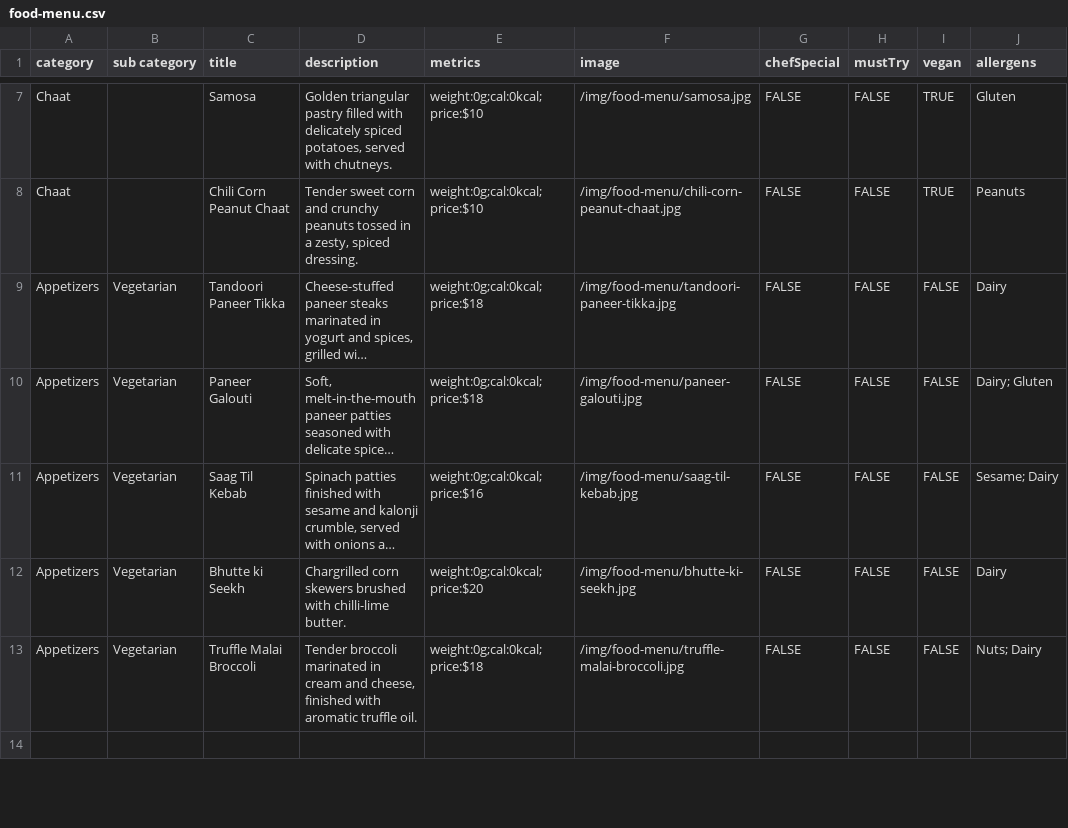
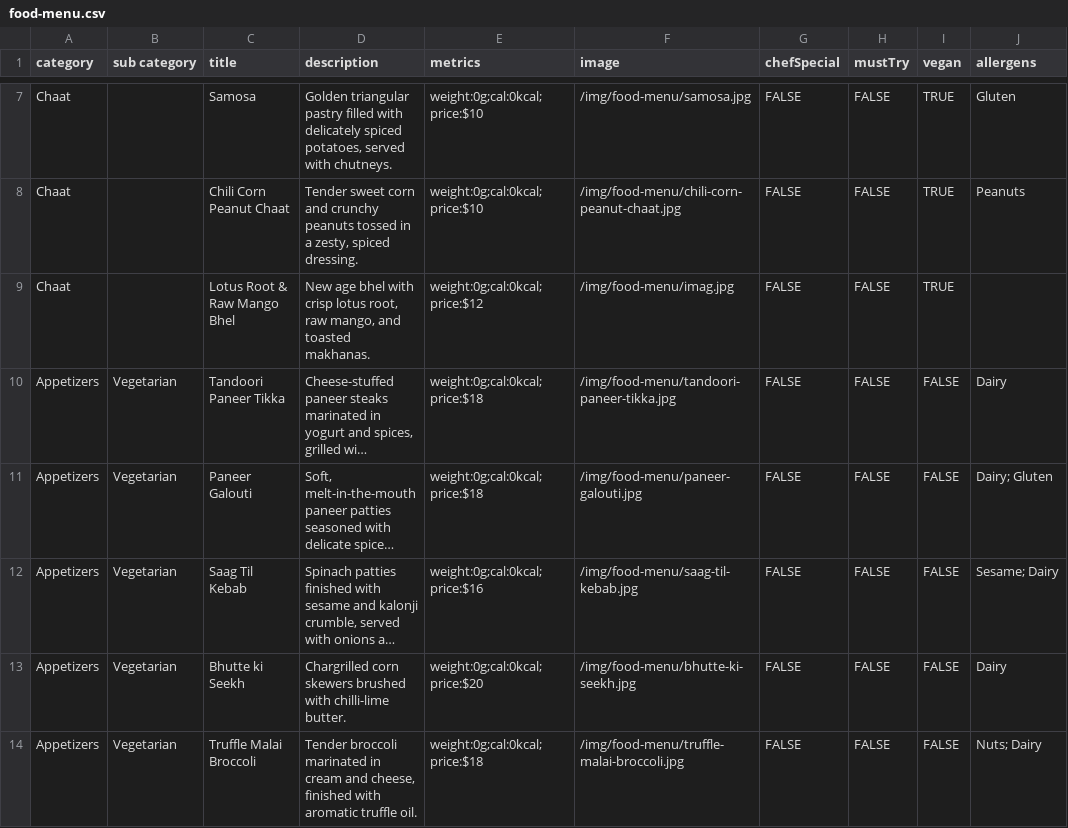
Before and after one commit to pritishraj04/delhi-lounge-new-menu, a CSV file: public/data/food-menu.csv, drawn as a sheet; only a part is shown, gaps mark what is left out; the shorter side is filled out with more unchanged rows; long unchanged cells end in …; the diff covers the shown part only; the diff names each change by its address in the sheet, - before the commit and + after, or states it on an @@ line.

Commit message:
Menu Update : 17-Sep-2026

```diff
--- a/public/data/food-menu.csv
+++ b/public/data/food-menu.csv
+row 9: Chaat |  | Lotus Root & Raw Mango Bhel | New age bhel with crisp lotus root, raw mango, and toasted makhanas. | weight:0g;cal:0kcal;price:$12 | /img/food-menu/imag.jpg | FALSE | FALSE | TRUE
```
Also changed, not shown: 10 added rows elsewhere in this file.
